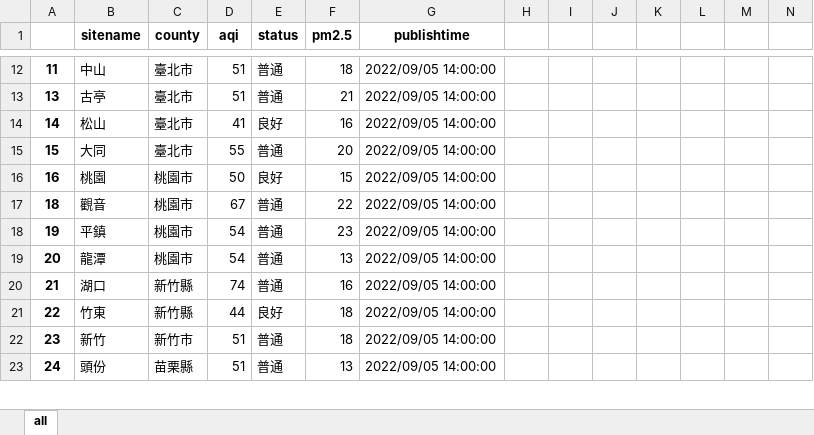
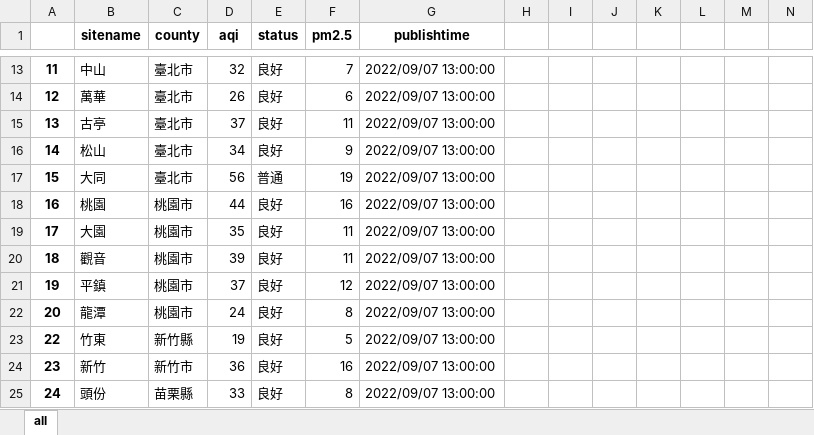
Before and after one commit to roberthsu2003/python, an Excel workbook: 上課用目錄/1108python應用基礎班/lesson12/pm25.xlsx, sheet all, drawn as a sheet; only a part is shown, gaps mark what is left out; values as stored, in another font and other column widths than the file's, no borders; removed rows and columns are numbered as before the commit, all else as after; the diff covers the shown part only; the diff names each change by its address in the sheet, - before the commit and + after, or states it on an @@ line.

```diff
--- a/上課用目錄/1108python應用基礎班/lesson12/pm25.xlsx (sheet all)
+++ b/上課用目錄/1108python應用基礎班/lesson12/pm25.xlsx (sheet all)
-D13 (aqi): 51
+D13 (aqi): 32
-E13 (status): 普通
+E13 (status): 良好
-F13 (pm2.5): 18
+F13 (pm2.5): 7
-G13 (publishtime): 2022/09/05 14:00:00
+G13 (publishtime): 2022/09/07 13:00:00
+row 14: 12 | 萬華 | 臺北市 | 26 | 良好 | 6 | 2022/09/07 13:00:00
-D15 (aqi): 51
+D15 (aqi): 37
-E15 (status): 普通
+E15 (status): 良好
-F15 (pm2.5): 21
+F15 (pm2.5): 11
-G15:G18 (publishtime): 2022/09/05 14:00:00
+G15:G18 (publishtime): 2022/09/07 13:00:00
-D16 (aqi): 41
+D16 (aqi): 34
-F16 (pm2.5): 16
+F16 (pm2.5): 9
-D17 (aqi): 55
+D17 (aqi): 56
-F17 (pm2.5): 20
+F17 (pm2.5): 19
-D18 (aqi): 50
+D18 (aqi): 44
-F18 (pm2.5): 15
+F18 (pm2.5): 16
+row 19: 17 | 大園 | 桃園市 | 35 | 良好 | 11 | 2022/09/07 13:00:00
-D20 (aqi): 67
+D20 (aqi): 39
-E20:E22 (status): 普通
+E20:E22 (status): 良好
-F20 (pm2.5): 22
+F20 (pm2.5): 11
-G20:G22 (publishtime): 2022/09/05 14:00:00
+G20:G22 (publishtime): 2022/09/07 13:00:00
-D21 (aqi): 54
+D21 (aqi): 37
-F21 (pm2.5): 23
+F21 (pm2.5): 12
-D22 (aqi): 54
+D22 (aqi): 24
-F22 (pm2.5): 13
+F22 (pm2.5): 8
-row 20: 21 | 湖口 | 新竹縣 | 74 | 普通 | 16 | 2022/09/05 14:00:00
-D23 (aqi): 44
+D23 (aqi): 19
-F23 (pm2.5): 18
+F23 (pm2.5): 5
-G23:G25 (publishtime): 2022/09/05 14:00:00
+G23:G25 (publishtime): 2022/09/07 13:00:00
-D24 (aqi): 51
+D24 (aqi): 36
-E24:E25 (status): 普通
+E24:E25 (status): 良好
-F24 (pm2.5): 18
+F24 (pm2.5): 16
-D25 (aqi): 51
+D25 (aqi): 33
-F25 (pm2.5): 13
+F25 (pm2.5): 8
```
Also changed, not shown: 10 added rows and 212 edited cells elsewhere in this sheet, 4 other files.
